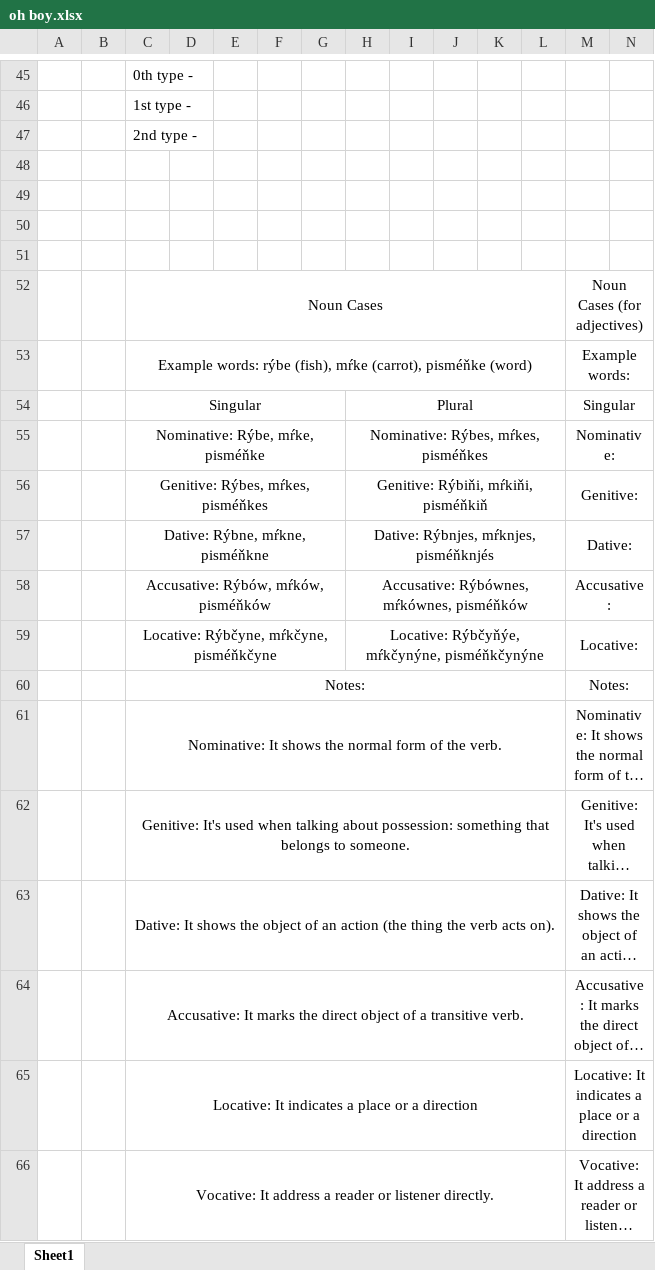
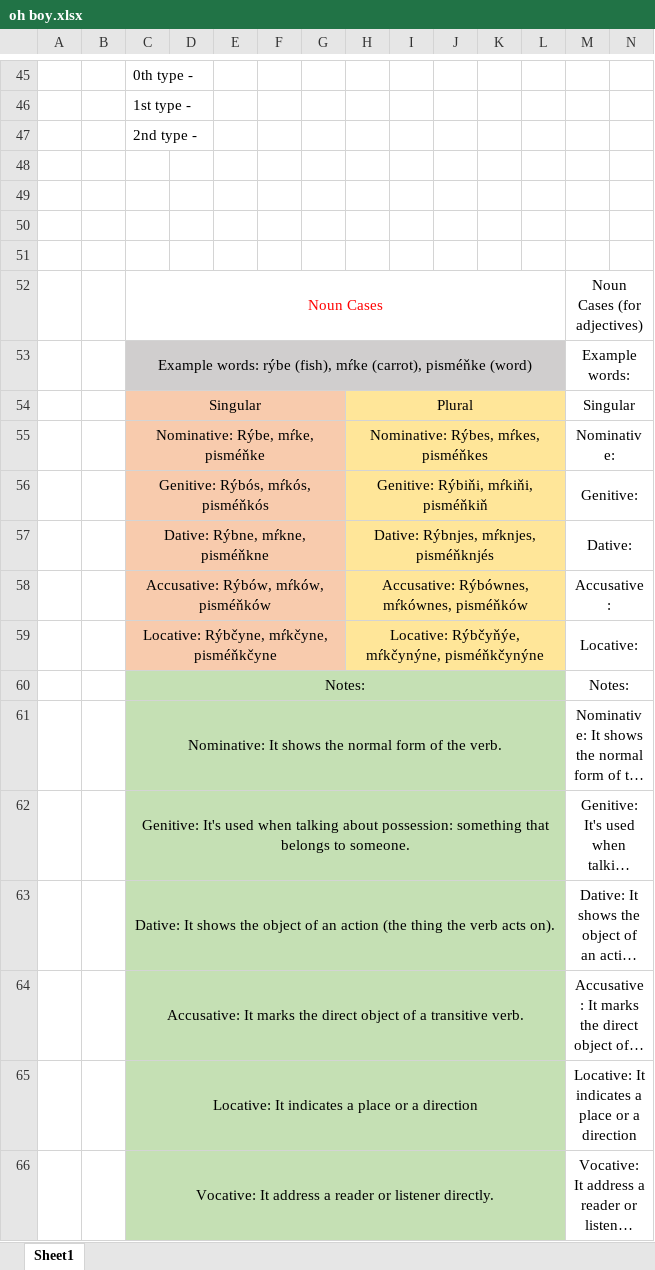
Before and after one commit to LPopsic/lpopsic.github.io, an Excel workbook: oh boy.xlsx, sheet Sheet1, drawn as a sheet; only a part is shown, gaps mark what is left out; long unchanged cells end in …; values as stored, in another font and other column widths than the file's, no borders; the diff covers the shown part only; the diff names each change by its address in the sheet, - before the commit and + after, or states it on an @@ line.

```diff
--- a/oh boy.xlsx (sheet Sheet1)
+++ b/oh boy.xlsx (sheet Sheet1)
-C52 text colour: black
+C52 text colour: #FF0000
-C53:L53 fill: none
+C53:L53 fill: #D0CECE
-C54:G59 fill: none
+C54:G59 fill: #F8CBAD
-H54:L59 fill: none
+H54:L59 fill: #FFE699
-C56: Genitive: Rýbes, mŕkes, pisméňkes
+C56: Genitive: Rýbós, mŕkós, pisméňkós
-C60:L66 fill: none
+C60:L66 fill: #C5E0B4
```
Also changed, not shown: 2 edited cells, cell formats and merged cells elsewhere in this sheet, 5 other files.
